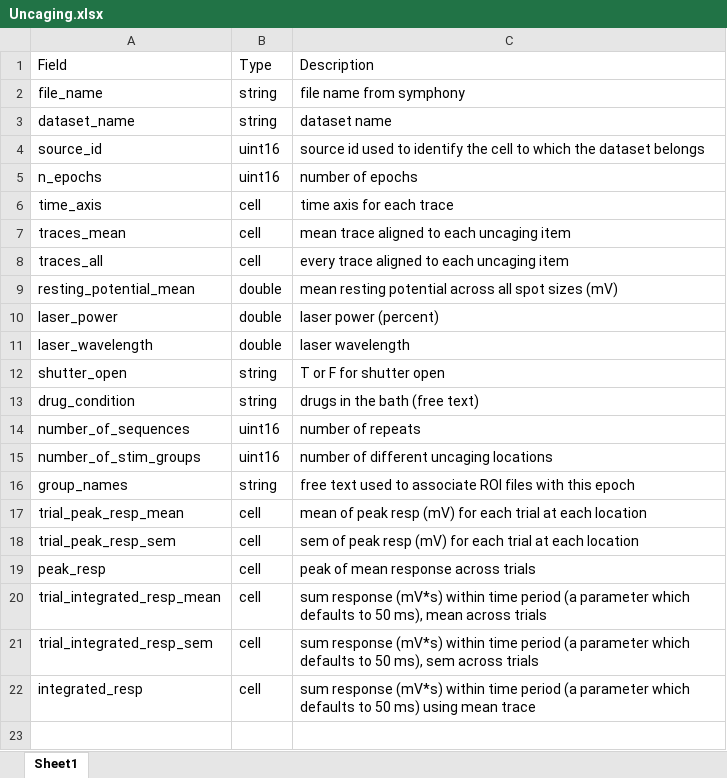
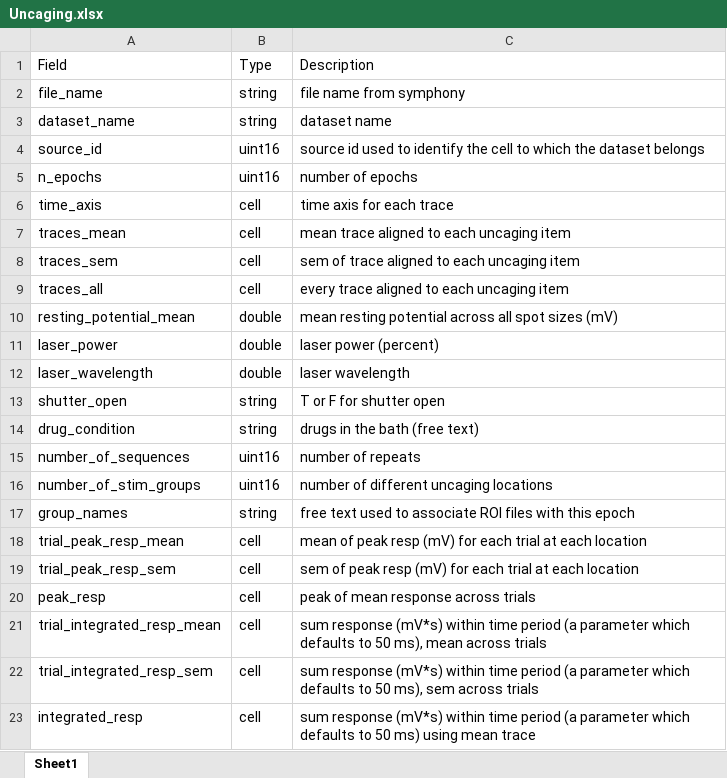
Before and after one commit to SchwartzNU/DJ_schwartzlab, an Excel workbook: result_table_templates/Uncaging.xlsx, sheet Sheet1, drawn as a sheet; values as stored, in another font and other column widths than the file's, no borders; the diff names each change by its address in the sheet, - before the commit and + after, or states it on an @@ line.

Commit message:
uncaging updates

```diff
--- a/result_table_templates/Uncaging.xlsx (sheet Sheet1)
+++ b/result_table_templates/Uncaging.xlsx (sheet Sheet1)
+row 8: traces_sem | cell | sem of trace aligned to each uncaging item
```
Also changed, not shown: 3 other files.
